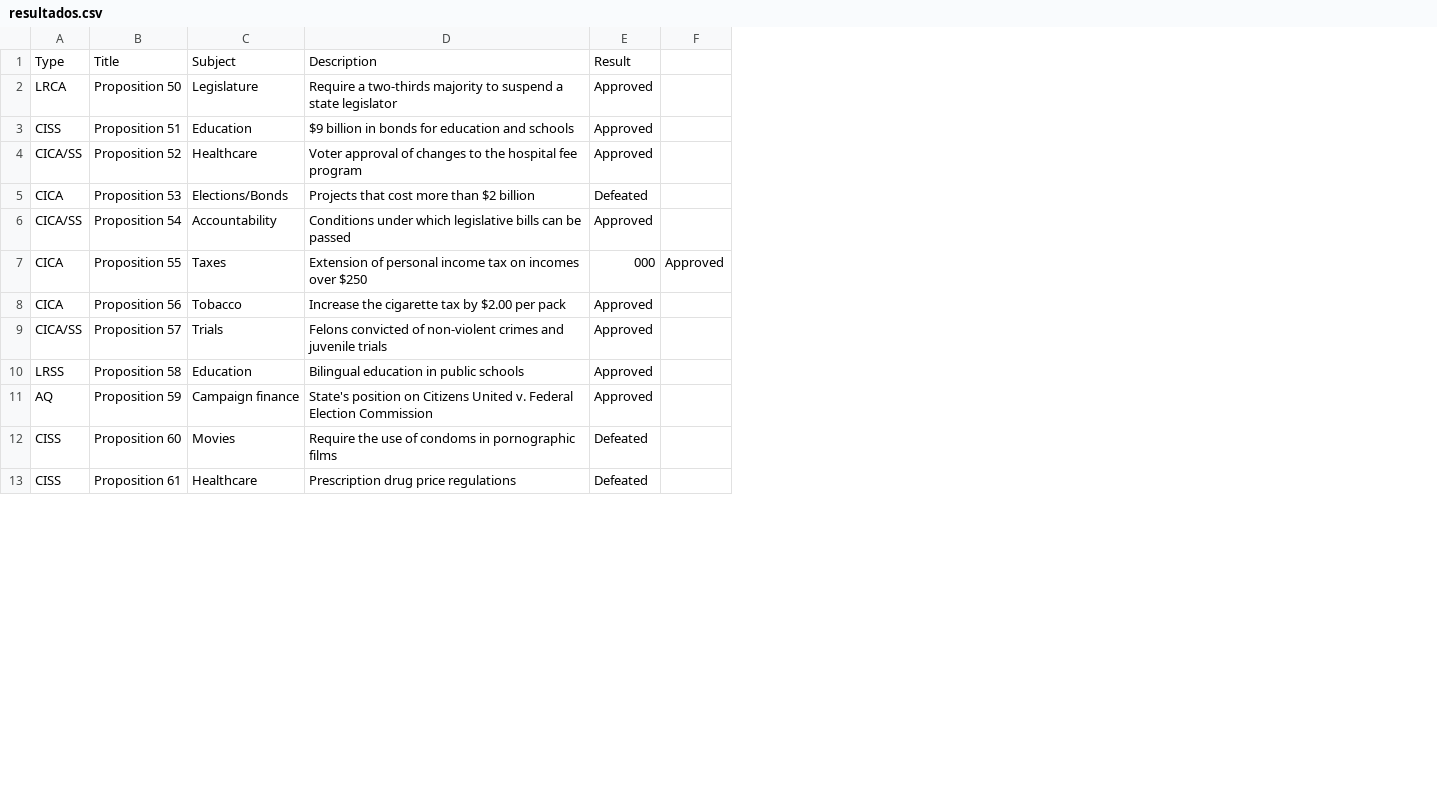
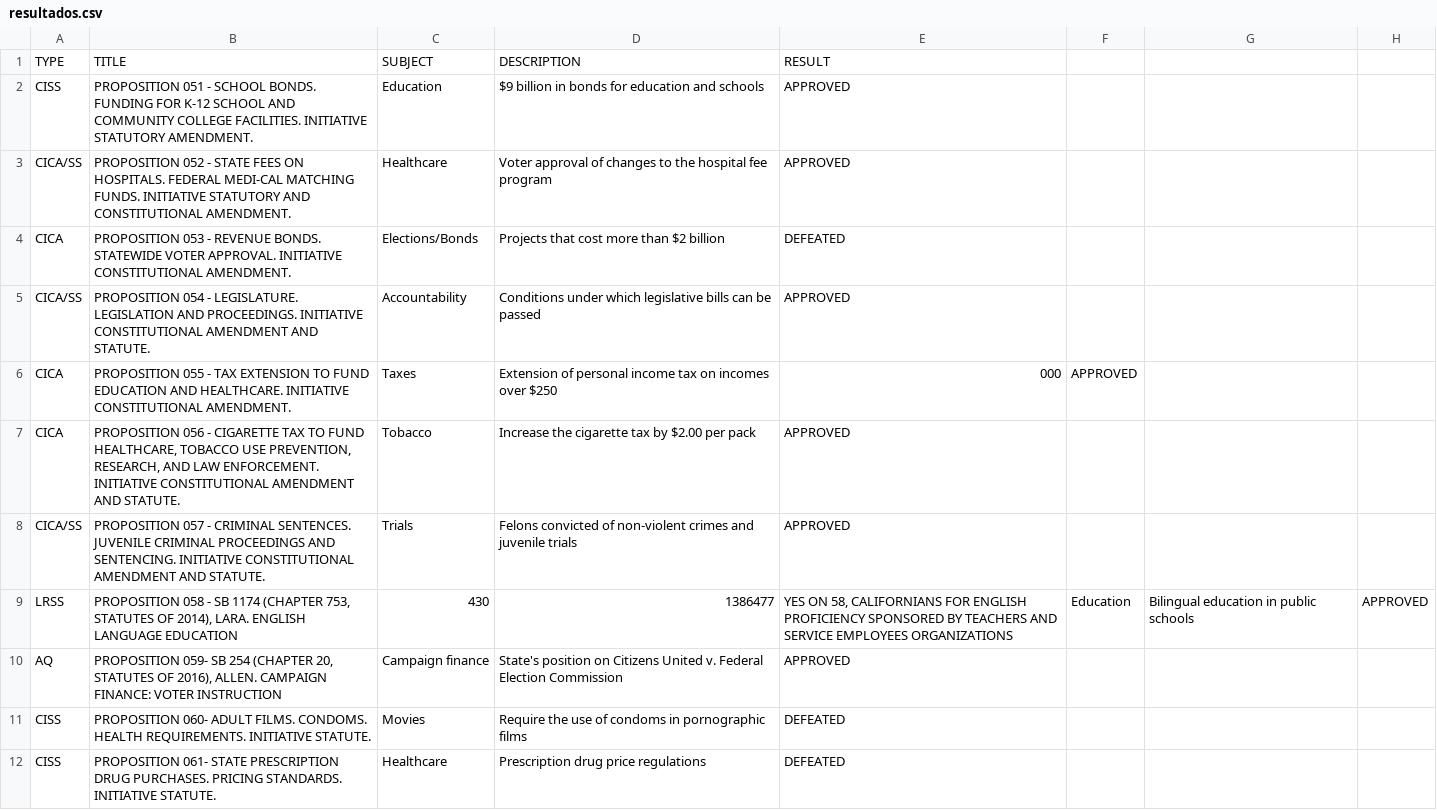
Before and after one commit to carlos-teles/w-min-dados, a CSV file: resultados.csv, drawn as a sheet; only a part is shown; removed rows and columns are numbered as before the commit, all else as after; the diff names each change by its address in the sheet, - before the commit and + after, or states it on an @@ line.

Commit message:
Ajustes no arquivo resultados.csv

```diff
--- a/resultados.csv
+++ b/resultados.csv
-column B, rows 3-9: Proposition 51 | Proposition 52 | Proposition 53 | Proposition 54 | Proposition 55 | Proposition 56 | Proposition 57; rows 11-13: Proposition 59 | Proposition 60 | Proposition 61
+column B, rows 2-8: PROPOSITION 051 - SCHOOL BONDS. FUNDING FOR K-12 SCHOOL AND COMMUNITY COLLEGE FACILITIES. INITIATIVE STATUTORY AMENDMENT. | PROPOSITION 052 - STATE FEES ON HOSPITALS. FEDERAL MEDI-CAL MATCHING FUNDS. INITIATIVE STATUTORY AND CONSTITUTIONAL AMENDMENT. | PROPOSITION 053 - REVENUE BONDS. STATEWIDE VOTER APPROVAL. INITIATIVE CONSTITUTIONAL AMENDMENT. | PROPOSITION 054 - LEGISLATURE. LEGISLATION AND PROCEEDINGS. INITIATIVE CONSTITUTIONAL AMENDMENT AND STATUTE. | PROPOSITION 055 - TAX EXTENSION TO FUND EDUCATION AND HEALTHCARE. INITIATIVE CONSTITUTIONAL AMENDMENT. | PROPOSITION 056 - CIGARETTE TAX TO FUND HEALTHCARE, TOBACCO USE PREVENTION, RESEARCH, AND LAW ENFORCEMENT. INITIATIVE CONSTITUTIONAL AMENDMENT AND STATUTE. | PROPOSITION 057 - CRIMINAL SENTENCES. JUVENILE CRIMINAL PROCEEDINGS AND SENTENCING. INITIATIVE CONSTITUTIONAL AMENDMENT AND STATUTE.; rows 10-12: PROPOSITION 059- SB 254 (CHAPTER 20, STATUTES OF 2016), ALLEN. CAMPAIGN FINANCE: VOTER INSTRUCTION | PROPOSITION 060- ADULT FILMS. CONDOMS. HEALTH REQUIREMENTS. INITIATIVE STATUTE. | PROPOSITION 061- STATE PRESCRIPTION DRUG PURCHASES. PRICING STANDARDS. INITIATIVE STATUTE.
-column E, rows 3-9: Approved | Approved | Defeated | Approved | 000 | Approved | Approved; rows 11-13: Approved | Defeated | Defeated
-column F, row 7: Approved
+column E, rows 2-8: APPROVED | APPROVED | DEFEATED | APPROVED | 000 | APPROVED | APPROVED; rows 10-12: APPROVED | DEFEATED | DEFEATED
+column F, row 6: APPROVED
+column G, empty
+column H, empty
-row 1: Type | Title | Subject | Description | Result
-row 2: LRCA | Proposition 50 | Legislature | Require a two-thirds majority to suspend a state legislator | Approved
+row 1: TYPE | TITLE | SUBJECT | DESCRIPTION | RESULT
-row 10: LRSS | Proposition 58 | Education | Bilingual education in public schools | Approved
+row 9: LRSS | PROPOSITION 058 - SB 1174 (CHAPTER 753, STATUTES OF 2014), LARA. ENGLISH LANGUAGE EDUCATION | 430 | 1386477 | YES ON 58, CALIFORNIANS FOR ENGLISH PROFICIENCY SPONSORED BY TEACHERS AND SERVICE EMPLOYEES ORGANIZATIONS | Education | Bilingual education in public schools | APPROVED
```
